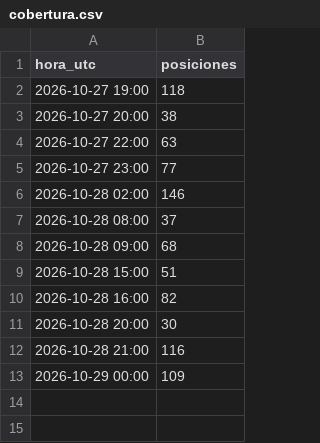
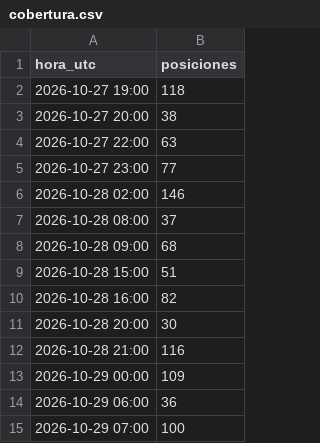
Before and after one commit to prepuccio67/ais-valencia-tfg, a CSV file: salidas/cobertura.csv, drawn as a sheet; the diff names each change by its address in the sheet, - before the commit and + after, or states it on an @@ line.

```diff
--- a/salidas/cobertura.csv
+++ b/salidas/cobertura.csv
+row 14: 2026-10-29 06:00 | 36
+row 15: 2026-10-29 07:00 | 100
```
Also changed, not shown: datos/estaticos_2026-10-29.csv, salidas/escalas.csv, 3 other files.
